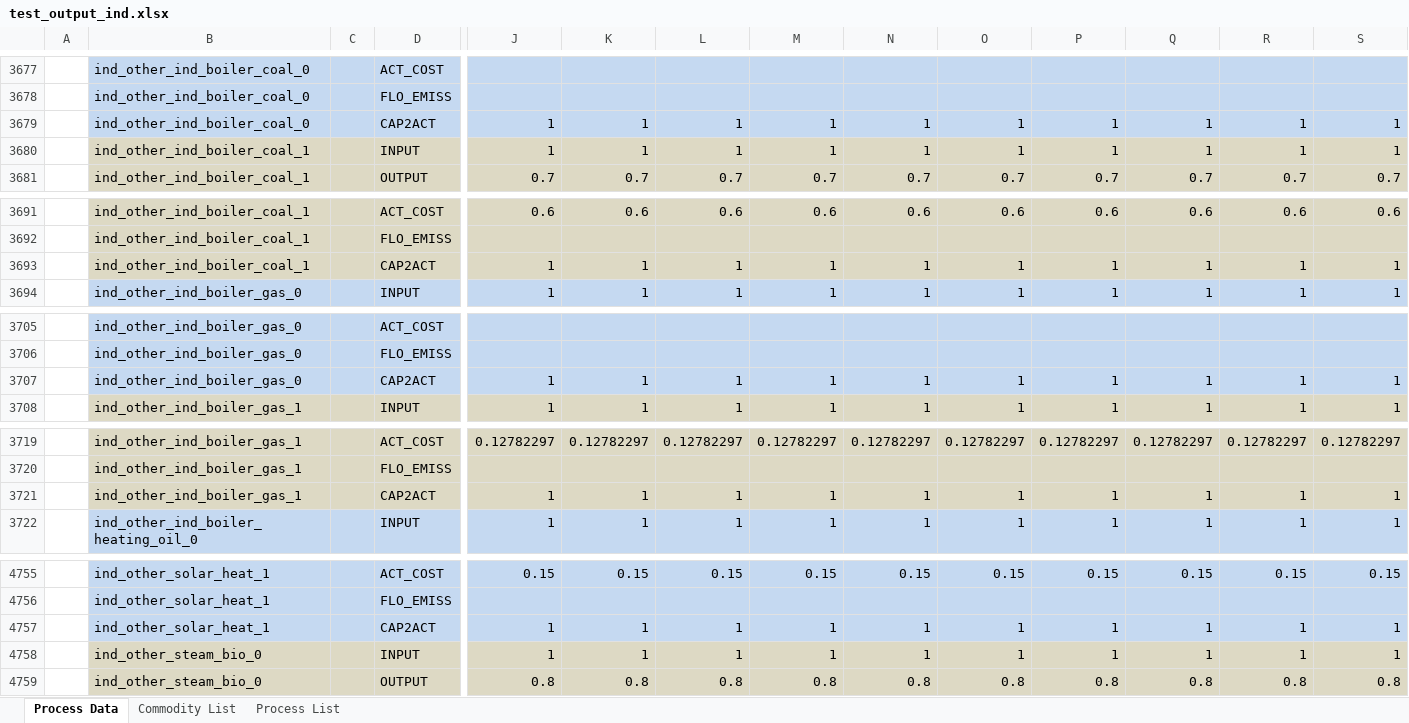
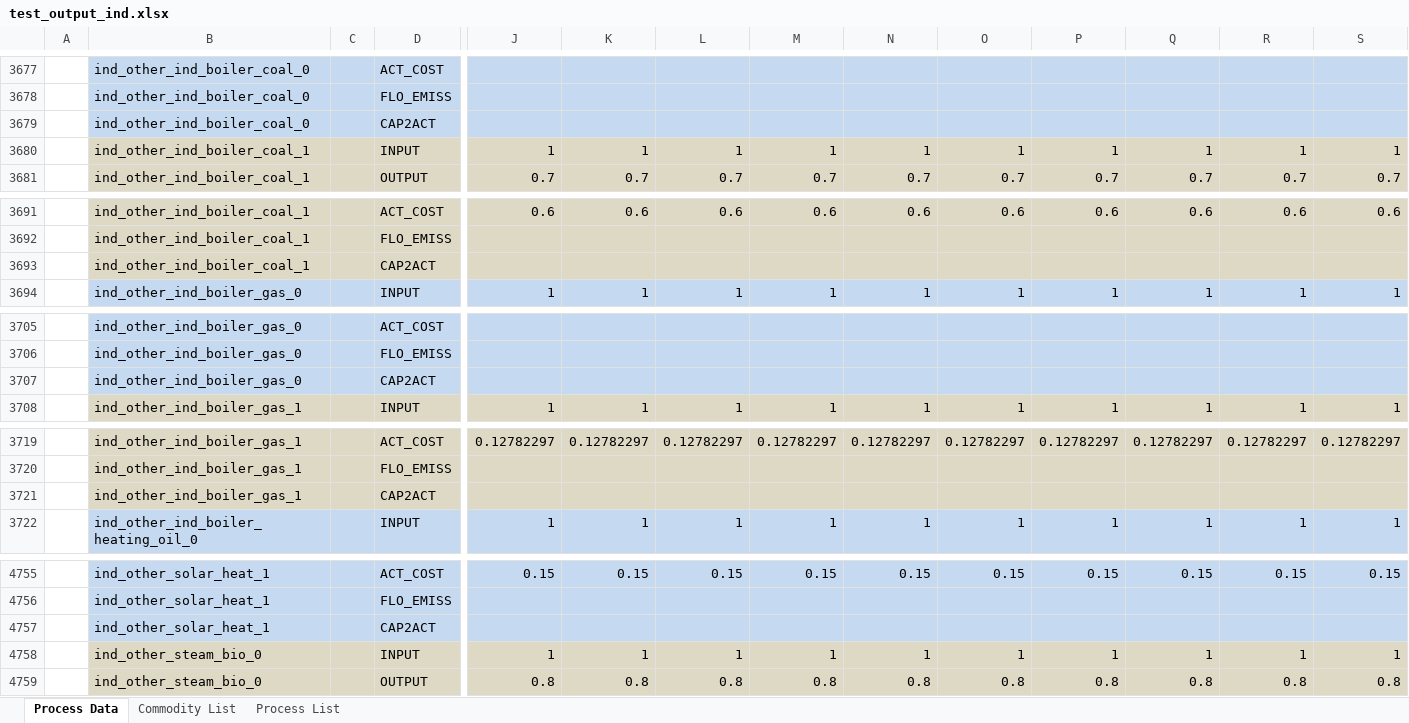
Before and after one commit to sedos-project/data_adapter_times, an Excel workbook: output_data/test_output_ind.xlsx, sheet Process Data, drawn as a sheet; only a part is shown, gaps mark what is left out; values as stored, in another font and other column widths than the file's, no borders; removed rows and columns are numbered as before the commit, all else as after; rows hold the shown columns only; the diff covers the shown part only; the diff names each change by its address in the sheet, - before the commit and + after, or states it on an @@ line.

Commit message:
data update

```diff
--- a/output_data/test_output_ind.xlsx (sheet Process Data)
+++ b/output_data/test_output_ind.xlsx (sheet Process Data)
-row 3679:  | ind_other_ind_boiler_coal_0 |  | CAP2ACT | 1 | 1 | 1 | 1 | 1 | 1 | 1 | 1 | 1 | 1
+row 3679:  | ind_other_ind_boiler_coal_0 |  | CAP2ACT
-row 3693:  | ind_other_ind_boiler_coal_1 |  | CAP2ACT | 1 | 1 | 1 | 1 | 1 | 1 | 1 | 1 | 1 | 1
+row 3693:  | ind_other_ind_boiler_coal_1 |  | CAP2ACT
-row 3707:  | ind_other_ind_boiler_gas_0 |  | CAP2ACT | 1 | 1 | 1 | 1 | 1 | 1 | 1 | 1 | 1 | 1
+row 3707:  | ind_other_ind_boiler_gas_0 |  | CAP2ACT
-row 3721:  | ind_other_ind_boiler_gas_1 |  | CAP2ACT | 1 | 1 | 1 | 1 | 1 | 1 | 1 | 1 | 1 | 1
+row 3721:  | ind_other_ind_boiler_gas_1 |  | CAP2ACT
-row 4757:  | ind_other_solar_heat_1 |  | CAP2ACT | 1 | 1 | 1 | 1 | 1 | 1 | 1 | 1 | 1 | 1
+row 4757:  | ind_other_solar_heat_1 |  | CAP2ACT
```
Also changed, not shown: 11 added rows and 11 removed rows elsewhere in this sheet, sheet Commodity List, config_data/SysSettings.xlsx.
